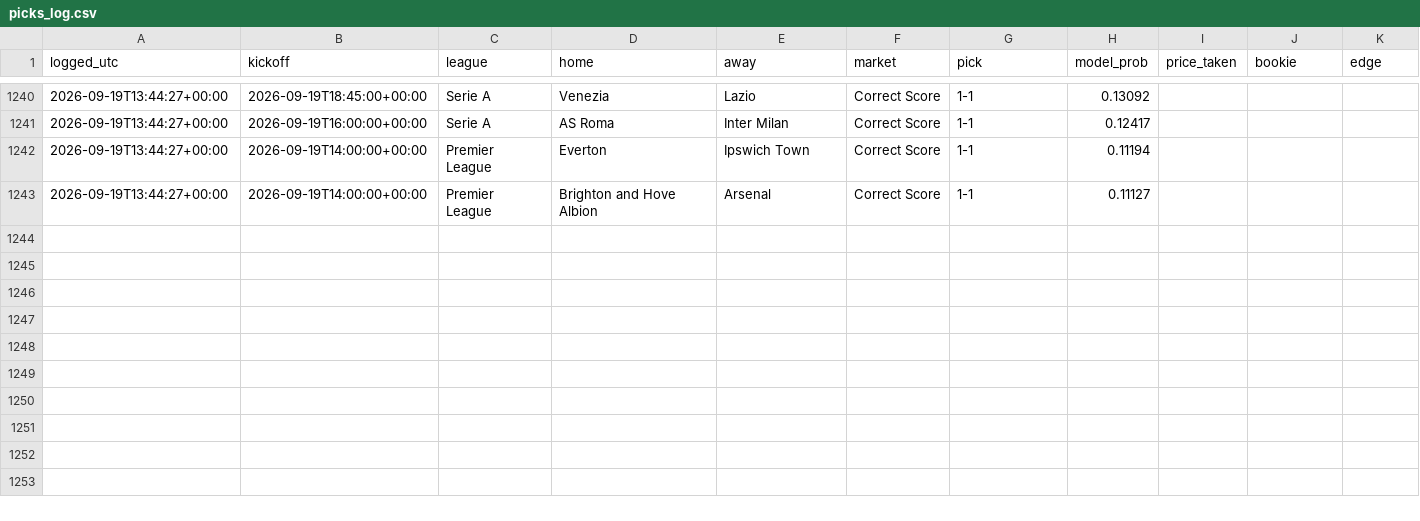
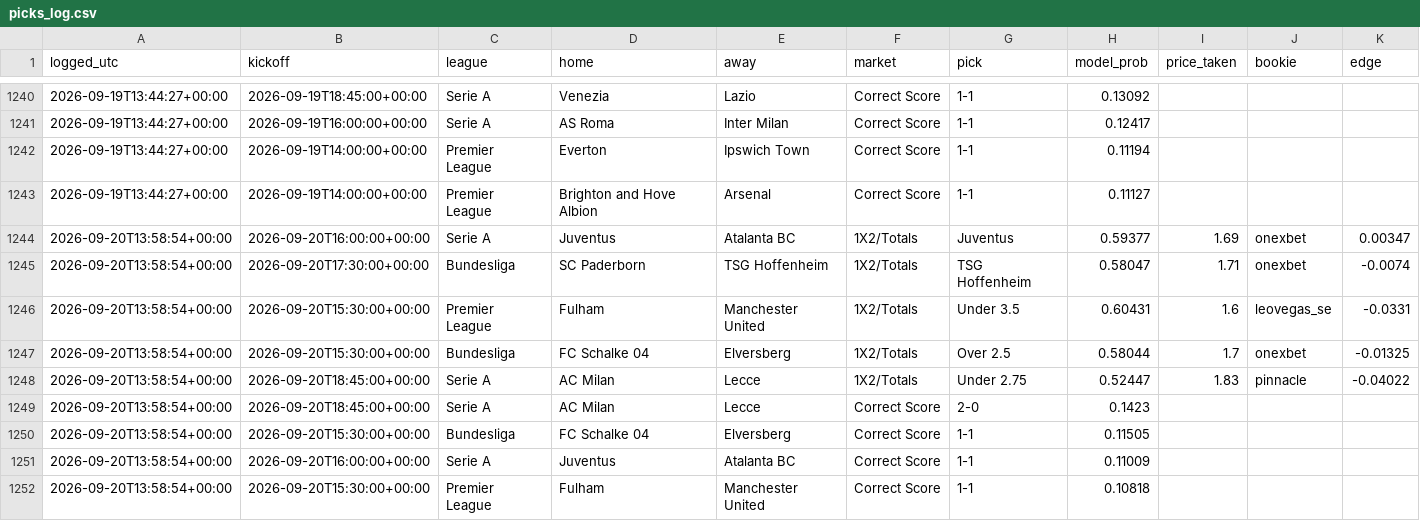
Before and after one commit to joshuajoshuajaja/jaja123, a CSV file: data/picks_log.csv, drawn as a sheet; only a part is shown, gaps mark what is left out; the diff names each change by its address in the sheet, - before the commit and + after, or states it on an @@ line.

```diff
--- a/data/picks_log.csv
+++ b/data/picks_log.csv
+row 1244: 2026-09-20T13:58:54+00:00 | 2026-09-20T16:00:00+00:00 | Serie A | Juventus | Atalanta BC | 1X2/Totals | Juventus | 0.59377 | 1.69 | onexbet | 0.00347
+row 1245: 2026-09-20T13:58:54+00:00 | 2026-09-20T17:30:00+00:00 | Bundesliga | SC Paderborn | TSG Hoffenheim | 1X2/Totals | TSG Hoffenheim | 0.58047 | 1.71 | onexbet | -0.0074
+row 1246: 2026-09-20T13:58:54+00:00 | 2026-09-20T15:30:00+00:00 | Premier League | Fulham | Manchester United | 1X2/Totals | Under 3.5 | 0.60431 | 1.6 | leovegas_se | -0.0331
+row 1247: 2026-09-20T13:58:54+00:00 | 2026-09-20T15:30:00+00:00 | Bundesliga | FC Schalke 04 | Elversberg | 1X2/Totals | Over 2.5 | 0.58044 | 1.7 | onexbet | -0.01325
+row 1248: 2026-09-20T13:58:54+00:00 | 2026-09-20T18:45:00+00:00 | Serie A | AC Milan | Lecce | 1X2/Totals | Under 2.75 | 0.52447 | 1.83 | pinnacle | -0.04022
+row 1249: 2026-09-20T13:58:54+00:00 | 2026-09-20T18:45:00+00:00 | Serie A | AC Milan | Lecce | Correct Score | 2-0 | 0.1423
+row 1250: 2026-09-20T13:58:54+00:00 | 2026-09-20T15:30:00+00:00 | Bundesliga | FC Schalke 04 | Elversberg | Correct Score | 1-1 | 0.11505
+row 1251: 2026-09-20T13:58:54+00:00 | 2026-09-20T16:00:00+00:00 | Serie A | Juventus | Atalanta BC | Correct Score | 1-1 | 0.11009
+row 1252: 2026-09-20T13:58:54+00:00 | 2026-09-20T15:30:00+00:00 | Premier League | Fulham | Manchester United | Correct Score | 1-1 | 0.10818
```
Also changed, not shown: 7 other files.
